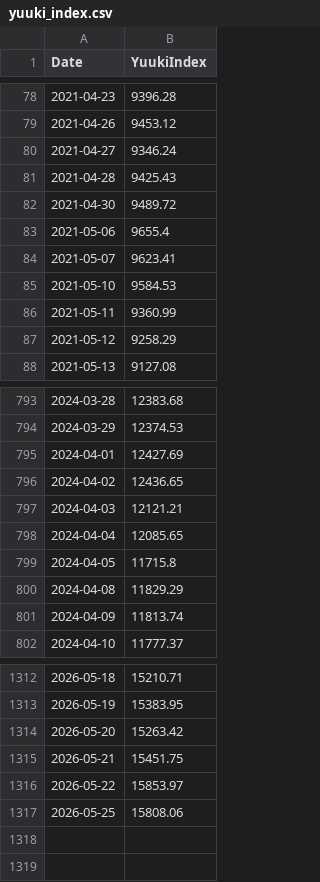
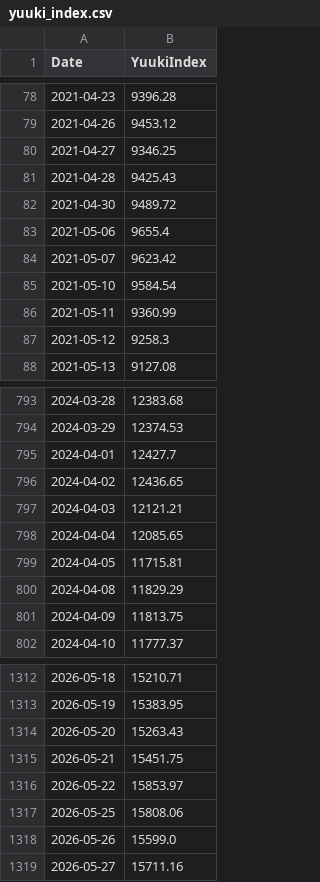
Before and after one commit to yuuki05182/my-index, a CSV file: yuuki_index.csv, drawn as a sheet; only a part is shown, gaps mark what is left out; the diff covers the shown part only.

```diff
--- a/yuuki_index.csv
+++ b/yuuki_index.csv
@@ -79,3 +79,3 @@ Date,YuukiIndex
 2021-04-26,9453.12
-2021-04-27,9346.24
+2021-04-27,9346.25
 2021-04-28,9425.43
@@ -83,6 +83,6 @@ Date,YuukiIndex
 2021-05-06,9655.4
-2021-05-07,9623.41
-2021-05-10,9584.53
+2021-05-07,9623.42
+2021-05-10,9584.54
 2021-05-11,9360.99
-2021-05-12,9258.29
+2021-05-12,9258.3
 2021-05-13,9127.08
@@ -794,3 +794,3 @@ Date,YuukiIndex
 2024-03-29,12374.53
-2024-04-01,12427.69
+2024-04-01,12427.7
 2024-04-02,12436.65
@@ -798,5 +798,5 @@ Date,YuukiIndex
 2024-04-04,12085.65
-2024-04-05,11715.8
+2024-04-05,11715.81
 2024-04-08,11829.29
-2024-04-09,11813.74
+2024-04-09,11813.75
 2024-04-10,11777.37
@@ -1313,3 +1313,3 @@ Date,YuukiIndex
 2026-05-19,15383.95
-2026-05-20,15263.42
+2026-05-20,15263.43
 2026-05-21,15451.75
@@ -1317 +1317,3 @@ Date,YuukiIndex
 2026-05-25,15808.06
+2026-05-26,15599.0
+2026-05-27,15711.16
```
Also changed, not shown: 73 edited cells elsewhere in this file, yuuki_index_raw_prices.csv, 2 other files.
